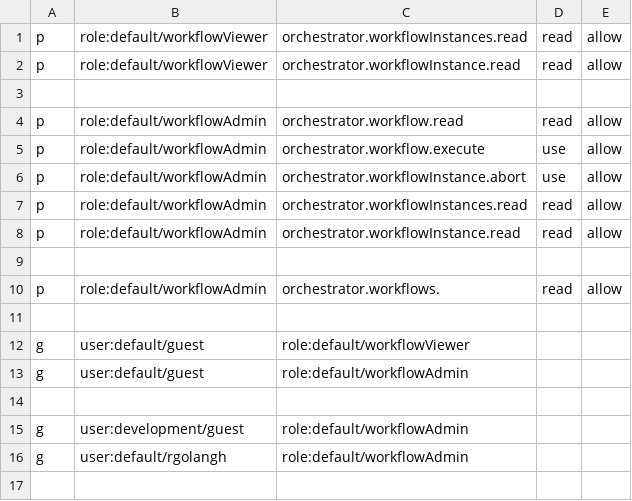
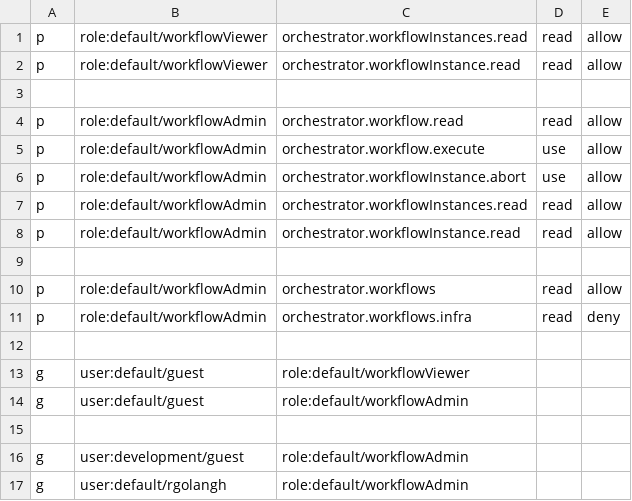
Before and after one commit to rgolangh/casbin-test, a CSV file: policy.csv, drawn as a sheet.

```diff
--- a/policy.csv
+++ b/policy.csv
@@ -9,3 +9,4 @@ p, role:default/workflowAdmin, orchestrator.workflowInstance.read, read, allow
 
-p, role:default/workflowAdmin, orchestrator.workflows., read, allow
+p, role:default/workflowAdmin, orchestrator.workflows, read, allow
+p, role:default/workflowAdmin, orchestrator.workflows.infra, read, deny
 
```
Also changed, not shown: 2 other files.
